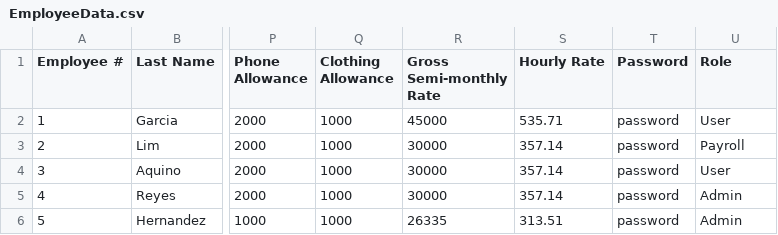
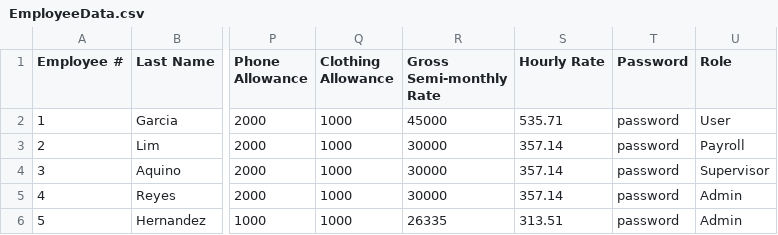
Before and after one commit to baebeemoe/FinalMPH, a CSV file: src/Files/EmployeeData.csv, drawn as a sheet; only a part is shown, gaps mark what is left out; the diff names each change by its address in the sheet, - before the commit and + after, or states it on an @@ line.

```diff
--- a/src/Files/EmployeeData.csv
+++ b/src/Files/EmployeeData.csv
-U4 (Role): User
+U4 (Role): Supervisor
```
Also changed, not shown: 5 other files.
